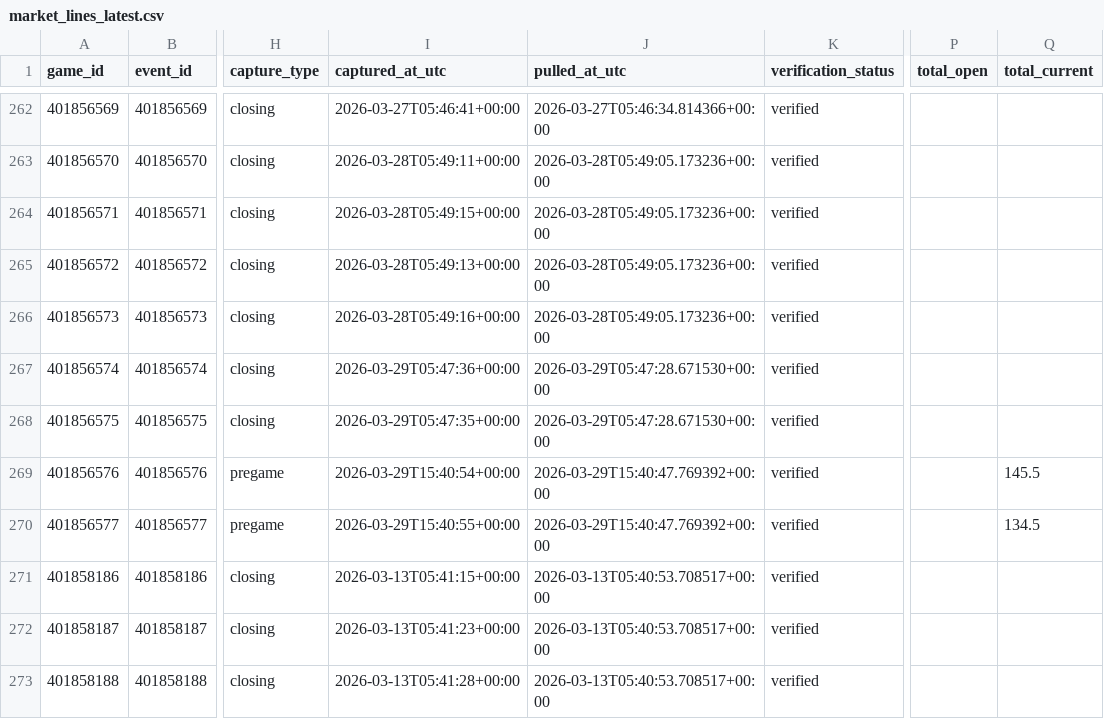
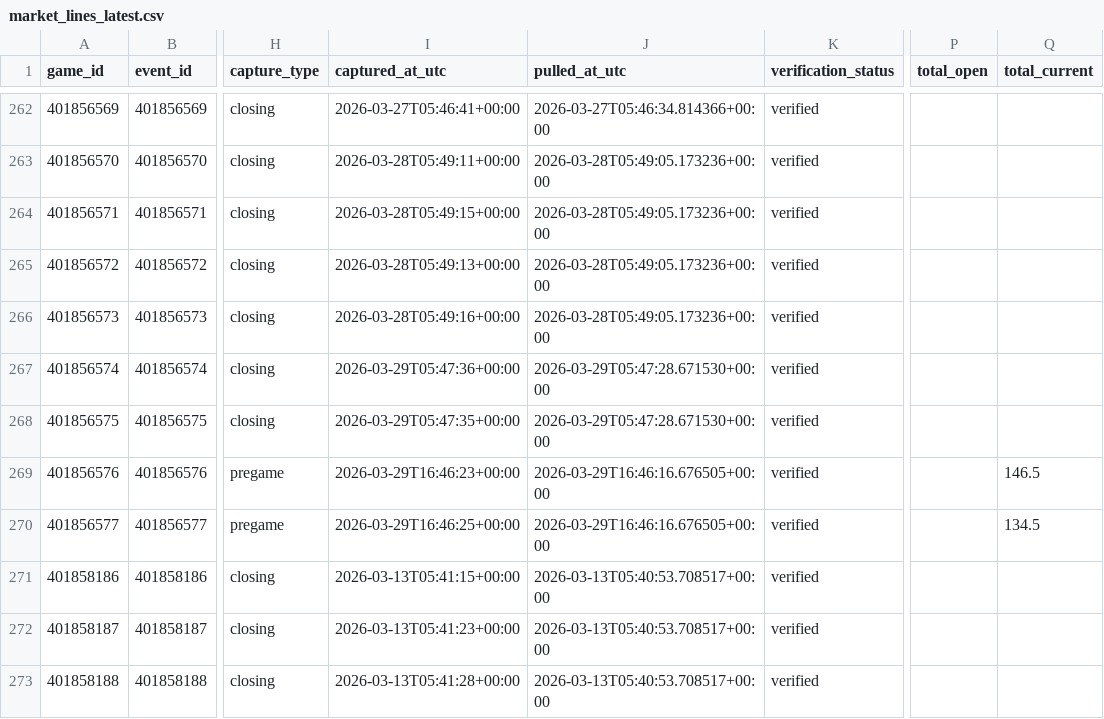
Before and after one commit to goldbondman/CBB.RD2, a CSV file: data/market_lines_latest.csv, drawn as a sheet; only a part is shown, gaps mark what is left out; the diff names each change by its address in the sheet, - before the commit and + after, or states it on an @@ line.

```diff
--- a/data/market_lines_latest.csv
+++ b/data/market_lines_latest.csv
-I269 (captured_at_utc): 2026-03-29T15:40:54+00:00
+I269 (captured_at_utc): 2026-03-29T16:46:23+00:00
-J269:J270 (pulled_at_utc): 2026-03-29T15:40:47.769392+00:00
+J269:J270 (pulled_at_utc): 2026-03-29T16:46:16.676505+00:00
-Q269 (total_current): 145.5
+Q269 (total_current): 146.5
-I270 (captured_at_utc): 2026-03-29T15:40:55+00:00
+I270 (captured_at_utc): 2026-03-29T16:46:25+00:00
```
Also changed, not shown: data/market_lines_master.csv, data/odds_snapshot.csv, 1 other file.
